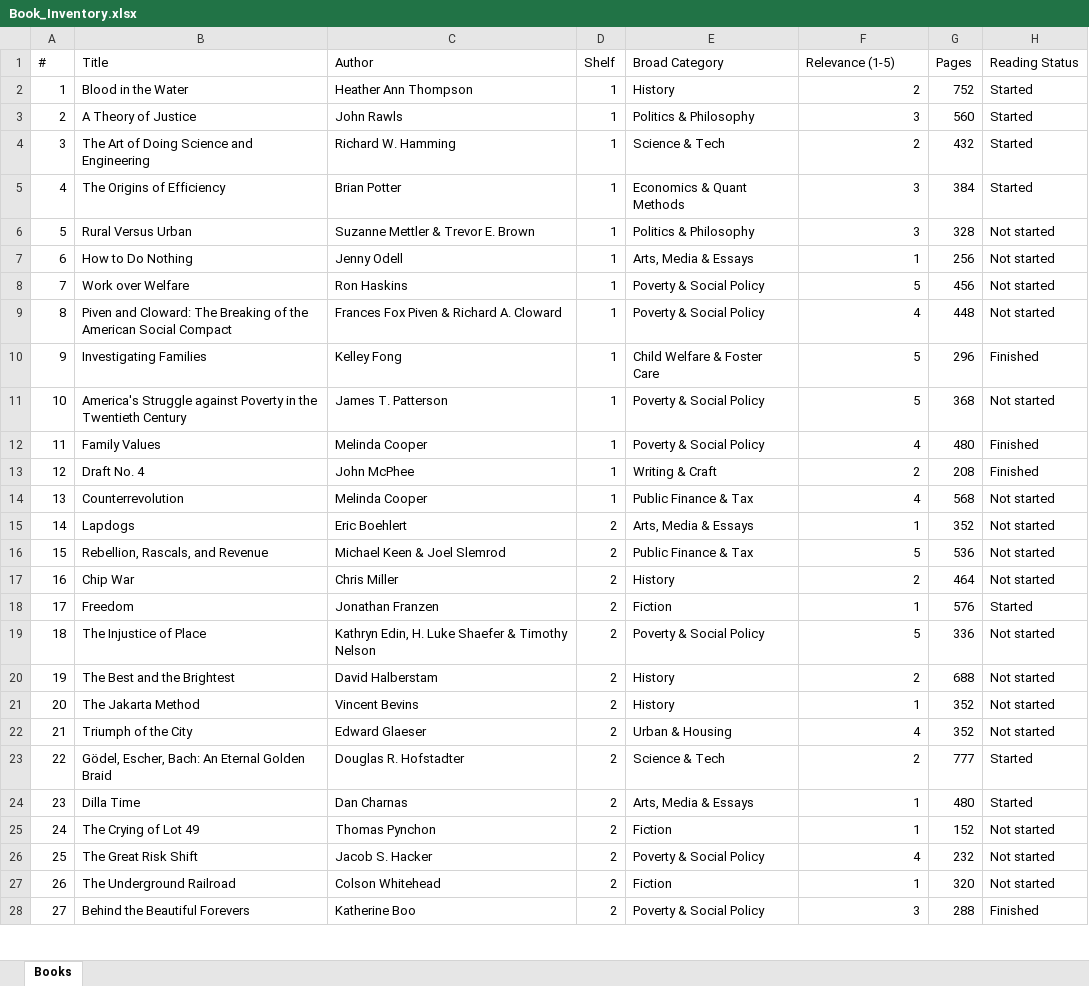
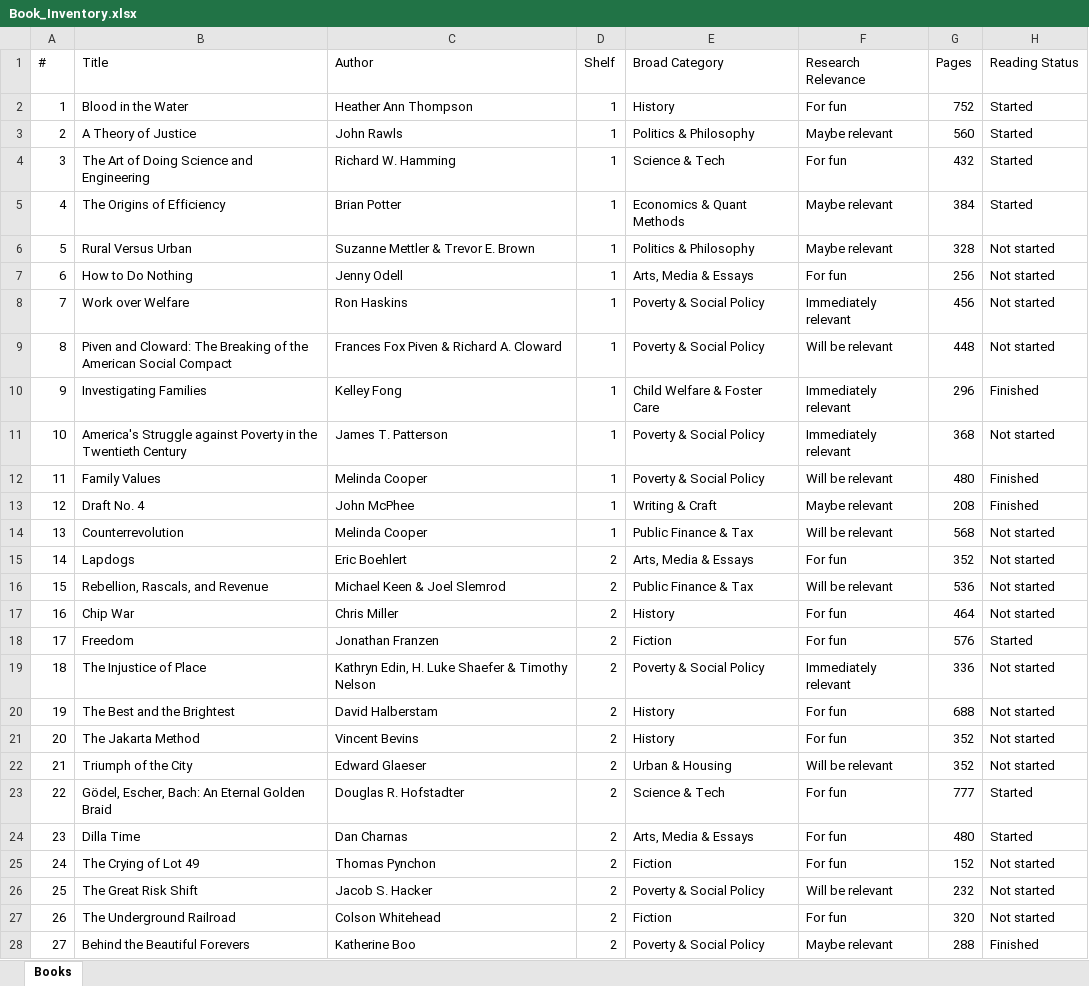
Before and after one commit to ben-boehlert/book-tracker, an Excel workbook: exports/Book_Inventory.xlsx, sheet Books, drawn as a sheet; only a part is shown; values as stored, in another font and other column widths than the file's, no cell formats; the diff covers the shown part only; the diff names each change by its address in the sheet, - before the commit and + after, or states it on an @@ line.

```diff
--- a/exports/Book_Inventory.xlsx (sheet Books)
+++ b/exports/Book_Inventory.xlsx (sheet Books)
-F1: Relevance (1-5)
+F1: Research Relevance
-F2 (Research Relevance): 2
+F2 (Research Relevance): For fun
-F3 (Research Relevance): 3
+F3 (Research Relevance): Maybe relevant
-F4 (Research Relevance): 2
+F4 (Research Relevance): For fun
-F5:F6 (Research Relevance): 3
+F5:F6 (Research Relevance): Maybe relevant
-F7 (Research Relevance): 1
+F7 (Research Relevance): For fun
-F8 (Research Relevance): 5
+F8 (Research Relevance): Immediately relevant
-F9 (Research Relevance): 4
+F9 (Research Relevance): Will be relevant
-F10:F11 (Research Relevance): 5
+F10:F11 (Research Relevance): Immediately relevant
-F12 (Research Relevance): 4
+F12 (Research Relevance): Will be relevant
-F13 (Research Relevance): 2
+F13 (Research Relevance): Maybe relevant
-F14 (Research Relevance): 4
+F14 (Research Relevance): Will be relevant
-F15 (Research Relevance): 1
+F15 (Research Relevance): For fun
-F16 (Research Relevance): 5
+F16 (Research Relevance): Will be relevant
-F17 (Research Relevance): 2
+F17 (Research Relevance): For fun
-F18 (Research Relevance): 1
+F18 (Research Relevance): For fun
-F19 (Research Relevance): 5
+F19 (Research Relevance): Immediately relevant
-F20 (Research Relevance): 2
+F20 (Research Relevance): For fun
-F21 (Research Relevance): 1
+F21 (Research Relevance): For fun
-F22 (Research Relevance): 4
+F22 (Research Relevance): Will be relevant
-F23 (Research Relevance): 2
+F23 (Research Relevance): For fun
-F24:F25 (Research Relevance): 1
+F24:F25 (Research Relevance): For fun
-F26 (Research Relevance): 4
+F26 (Research Relevance): Will be relevant
-F27 (Research Relevance): 1
+F27 (Research Relevance): For fun
-F28 (Research Relevance): 3
+F28 (Research Relevance): Maybe relevant
```
Also changed, not shown: 31 edited cells elsewhere in this sheet, cell formats, 5 other files.
